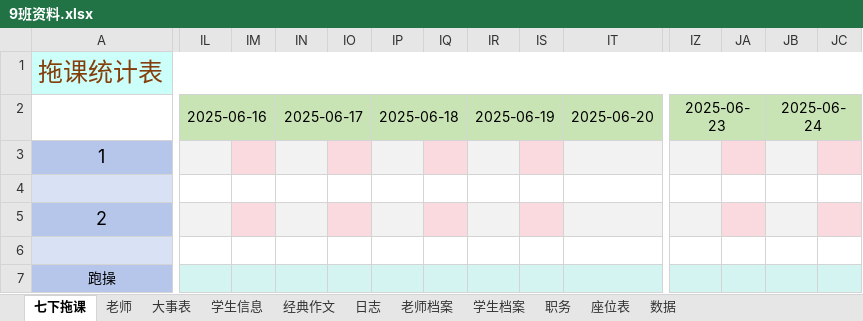
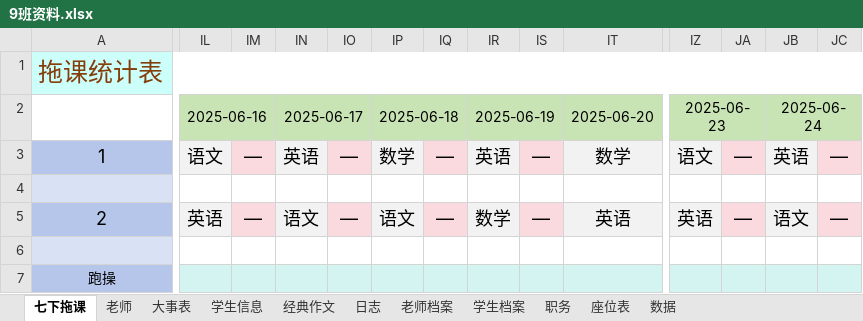
Before and after one commit to dsywy1698/dsywy1698.github.io, an Excel workbook: c/9班资料.xlsx, sheet 七下拖课, drawn as a sheet; only a part is shown, gaps mark what is left out; values as stored, in another font and other column widths than the file's, no borders; conditional formats not drawn; the diff covers the shown part only; the diff names each change by its address in the sheet, - before the commit and + after, or states it on an @@ line.

```diff
--- a/c/9班资料.xlsx (sheet 七下拖课)
+++ b/c/9班资料.xlsx (sheet 七下拖课)
-IL3: (empty)
+IL3: 语文
-IM3: (empty)
+IM3: —
-IN3: (empty)
+IN3: 英语
-IO3: (empty)
+IO3: —
-IP3: (empty)
+IP3: 数学
-IQ3: (empty)
+IQ3: —
-IR3: (empty)
+IR3: 英语
-IS3: (empty)
+IS3: —
-IT3: (empty)
+IT3: 数学
-IZ3: (empty)
+IZ3: 语文
-JA3: (empty)
+JA3: —
-JB3: (empty)
+JB3: 英语
-JC3: (empty)
+JC3: —
-IL5: (empty)
+IL5: 英语
-IM5: (empty)
+IM5: —
-IN5: (empty)
+IN5: 语文
-IO5: (empty)
+IO5: —
-IP5: (empty)
+IP5: 语文
-IQ5: (empty)
+IQ5: —
-IR5: (empty)
+IR5: 数学
-IS5: (empty)
+IS5: —
-IT5: (empty)
+IT5: 英语
-IZ5: (empty)
+IZ5: 英语
-JA5: (empty)
+JA5: —
-JB5: (empty)
+JB5: 语文
-JC5: (empty)
+JC5: —
```
Also changed, not shown: 136 edited cells elsewhere in this sheet, sheet 学生档案, 1 other file.
